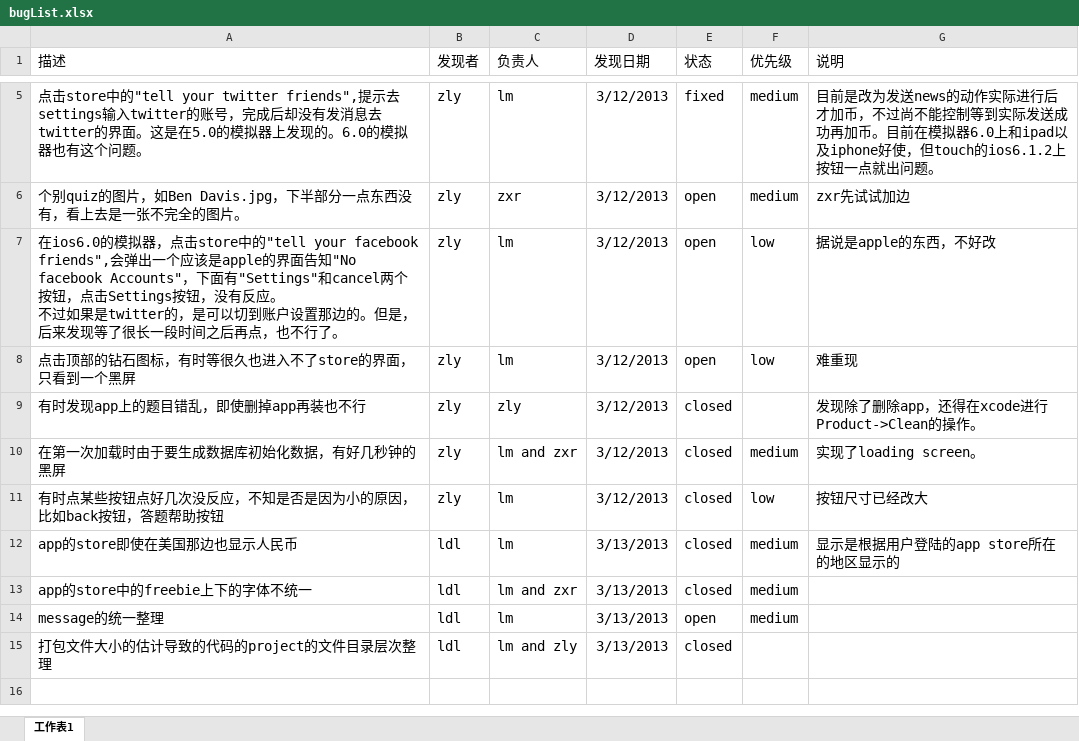
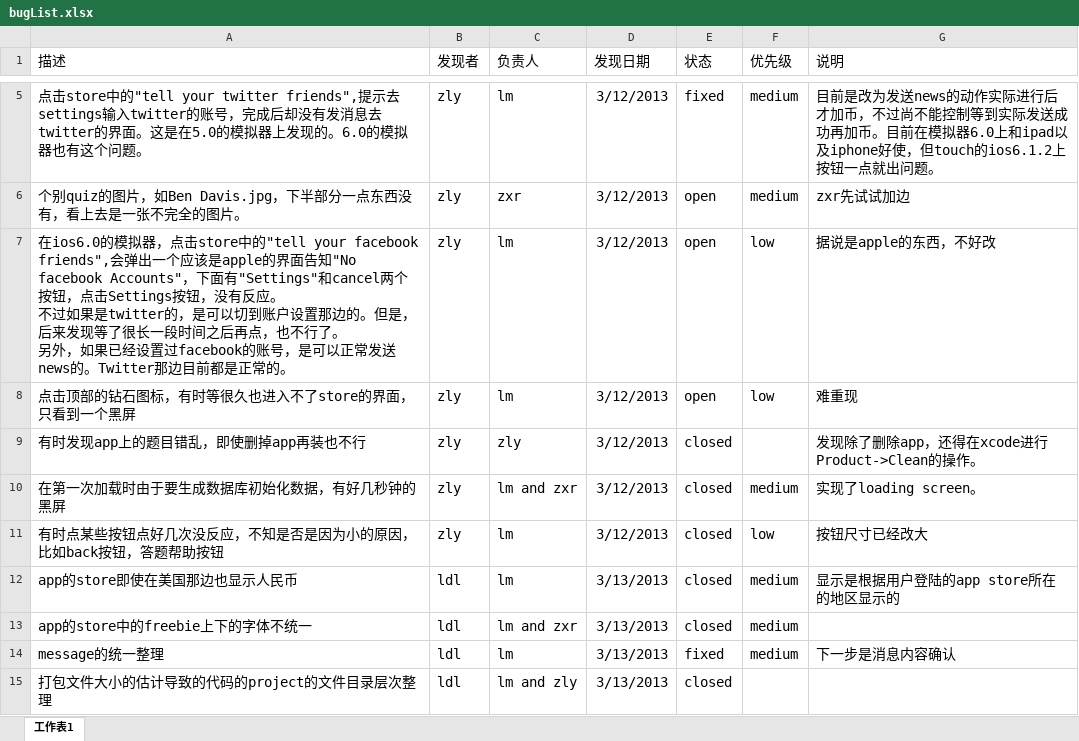
Before and after one commit to zlyysf/quiz, an Excel workbook: iphone/bugList.xlsx, sheet 工作表1, drawn as a sheet; only a part is shown, gaps mark what is left out; values as stored, in another font and other column widths than the file's, no borders; ↵ is a line break in a cell; the diff names each change by its address in the sheet, - before the commit and + after, or states it on an @@ line.

Commit message:
updated bugs

```diff
--- a/iphone/bugList.xlsx (sheet 工作表1)
+++ b/iphone/bugList.xlsx (sheet 工作表1)
-A7 (描述): …不行了。
+A7 (描述): …不行了。 ↵ 另外，如果已经设置过facebook的账号，是可以正常发送news的。Twitter那边目前都是正常的。
-E14 (状态): open
+E14 (状态): fixed
-G14 (说明): (empty)
+G14 (说明): 下一步是消息内容确认
```
